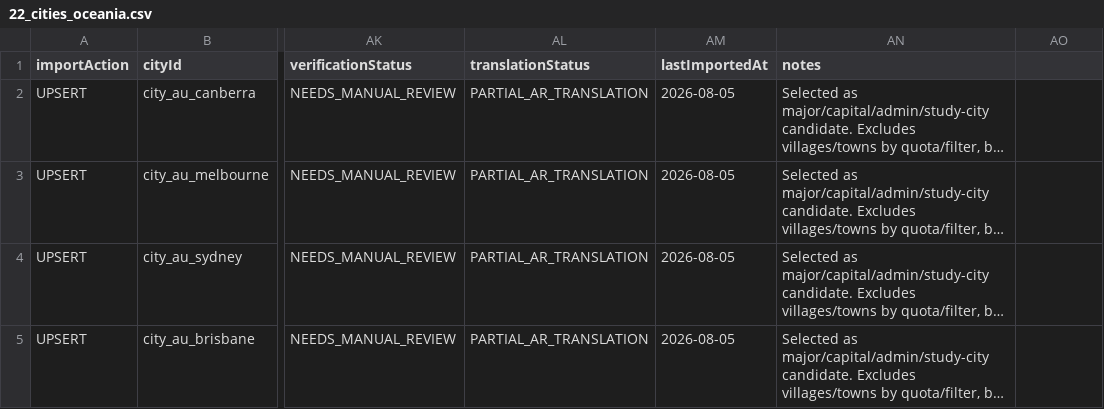
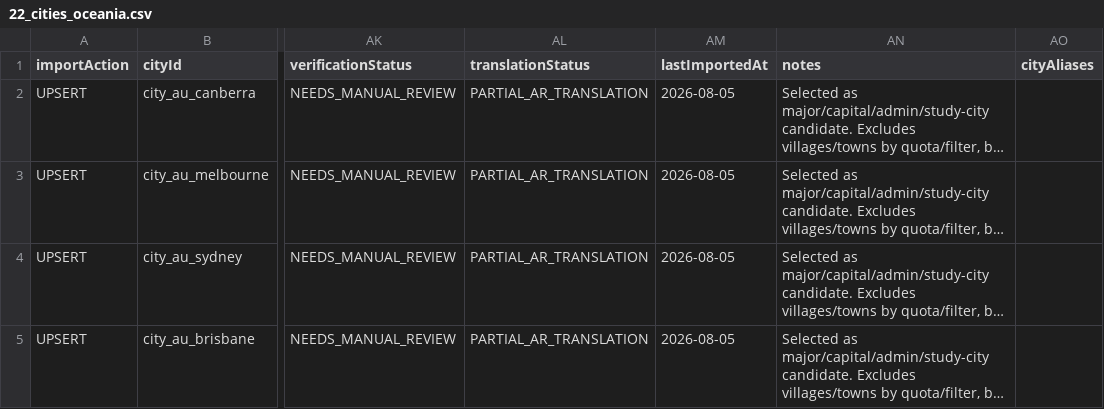
Before and after one commit to wegdangamil2022-oss/MANARATAK-First-, a CSV file: workspace/reference-data/cities/oceania/22_cities_oceania.csv, drawn as a sheet; only a part is shown, gaps mark what is left out; long unchanged cells end in …; the diff names each change by its address in the sheet, - before the commit and + after, or states it on an @@ line.

Commit message:
fix(reference-data): verify city additions and scope university source matching [skip ci]

```diff
--- a/workspace/reference-data/cities/oceania/22_cities_oceania.csv
+++ b/workspace/reference-data/cities/oceania/22_cities_oceania.csv
-AO1: (empty)
+AO1: cityAliases
```
Also changed, not shown: 27 other files.
